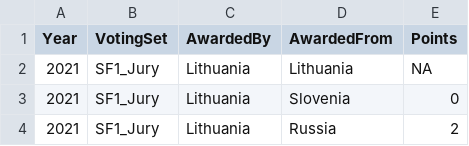
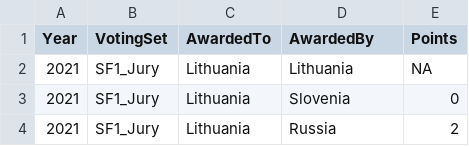
Before and after one commit to jill-augustine/Eurovision, a CSV file: data/all_votes.csv, drawn as a sheet; only a part is shown.

Commit message:
update column names in csv

```diff
--- a/data/all_votes.csv
+++ b/data/all_votes.csv
@@ -1,2 +1,2 @@
-Year;VotingSet;AwardedBy;AwardedFrom;Points
+Year;VotingSet;AwardedTo;AwardedBy;Points
 2021;SF1_Jury;Lithuania;Lithuania;NA
```
Also changed, not shown: 1 other file.
